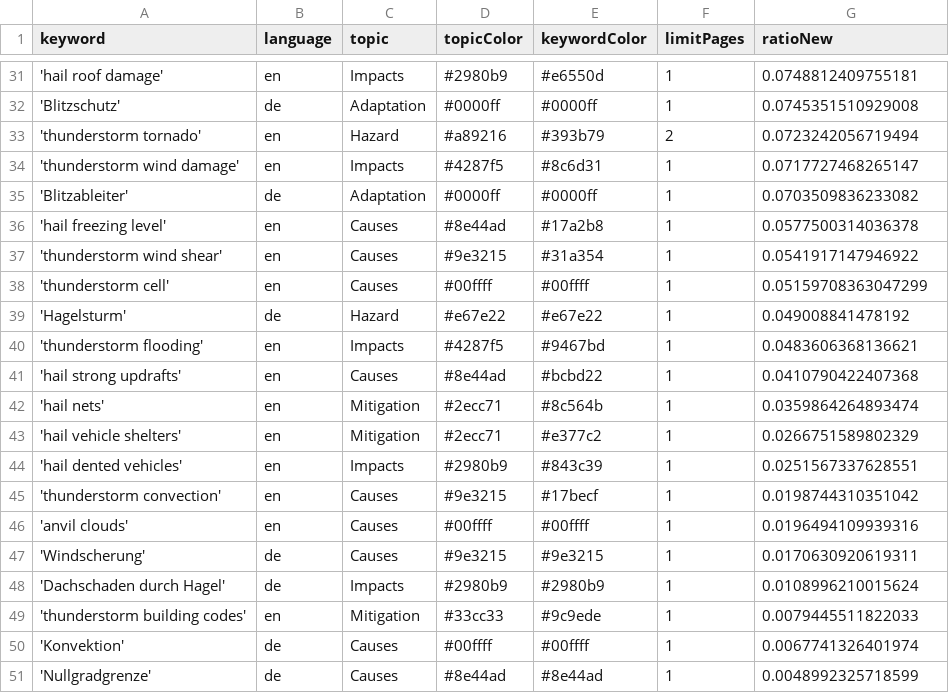
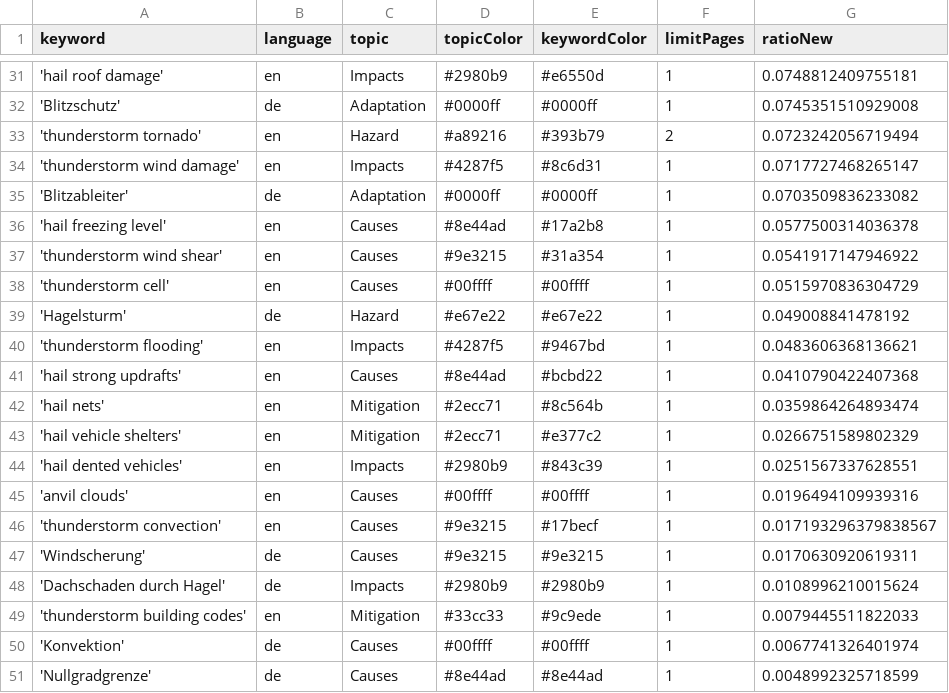
Before and after one commit to TinoH91news/ThunderstormIsComing, a CSV file: keywords.csv, drawn as a sheet; only a part is shown, gaps mark what is left out.

Commit message:
Commit from GitHub Actions (harvest:0.0)

```diff
--- a/keywords.csv
+++ b/keywords.csv
@@ -37,3 +37,3 @@ keyword,language,topic,topicColor,keywordColor,limitPages,ratioNew
 'thunderstorm wind shear',en,Causes,#9e3215,#31a354,1,0.0541917147946922
-'thunderstorm cell',en,Causes,#00ffff,#00ffff,1,0.05159708363047299
+'thunderstorm cell',en,Causes,#00ffff,#00ffff,1,0.0515970836304729
 'Hagelsturm',de,Hazard,#e67e22,#e67e22,1,0.049008841478192
@@ -44,4 +44,4 @@ keyword,language,topic,topicColor,keywordColor,limitPages,ratioNew
 'hail dented vehicles',en,Impacts,#2980b9,#843c39,1,0.0251567337628551
-'thunderstorm convection',en,Causes,#9e3215,#17becf,1,0.0198744310351042
 'anvil clouds',en,Causes,#00ffff,#00ffff,1,0.0196494109939316
+'thunderstorm convection',en,Causes,#9e3215,#17becf,1,0.017193296379838567
 'Windscherung',de,Causes,#9e3215,#9e3215,1,0.0170630920619311
```
